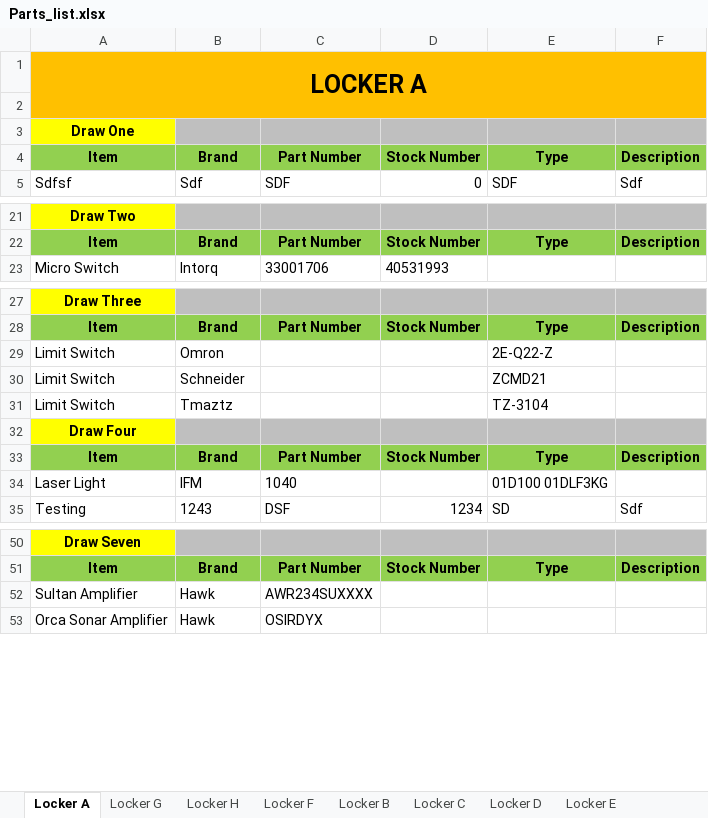
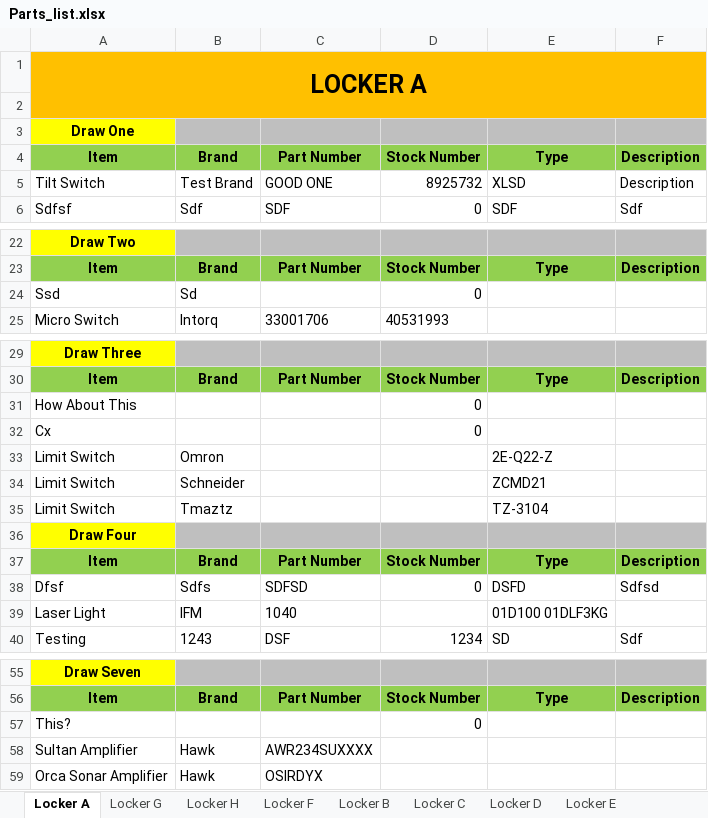
Before and after one commit to brentoncollins/parts_search, an Excel workbook: Parts_list.xlsx, sheet Locker A, drawn as a sheet; only a part is shown, gaps mark what is left out; values as stored, in another font and other column widths than the file's, no borders; the diff names each change by its address in the sheet, - before the commit and + after, or states it on an @@ line.

```diff
--- a/Parts_list.xlsx (sheet Locker A)
+++ b/Parts_list.xlsx (sheet Locker A)
+row 5: Tilt Switch | Test Brand | GOOD ONE | 8925732 | XLSD | Description
+row 24: Ssd | Sd |  | 0
+row 31: How About This |  |  | 0
+row 32: Cx |  |  | 0
+row 38: Dfsf | Sdfs | SDFSD | 0 | DSFD | Sdfsd
+row 57: This? |  |  | 0
```
Also changed, not shown: sheet Locker C, sheet Locker B, 1 other file.
